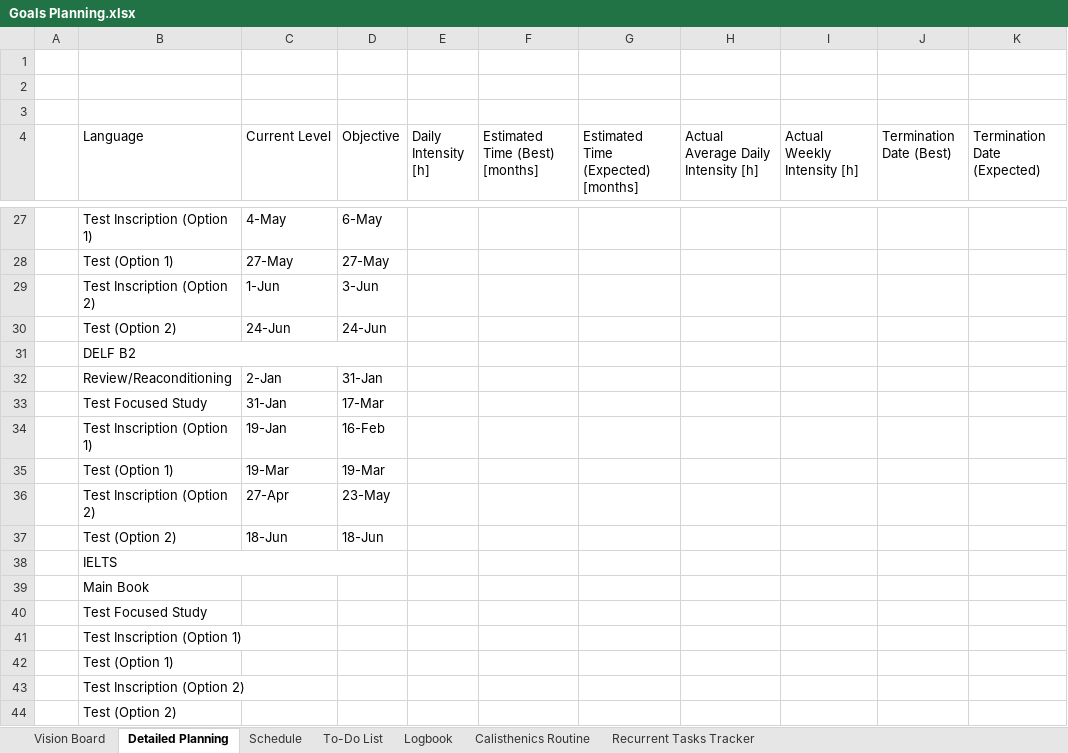
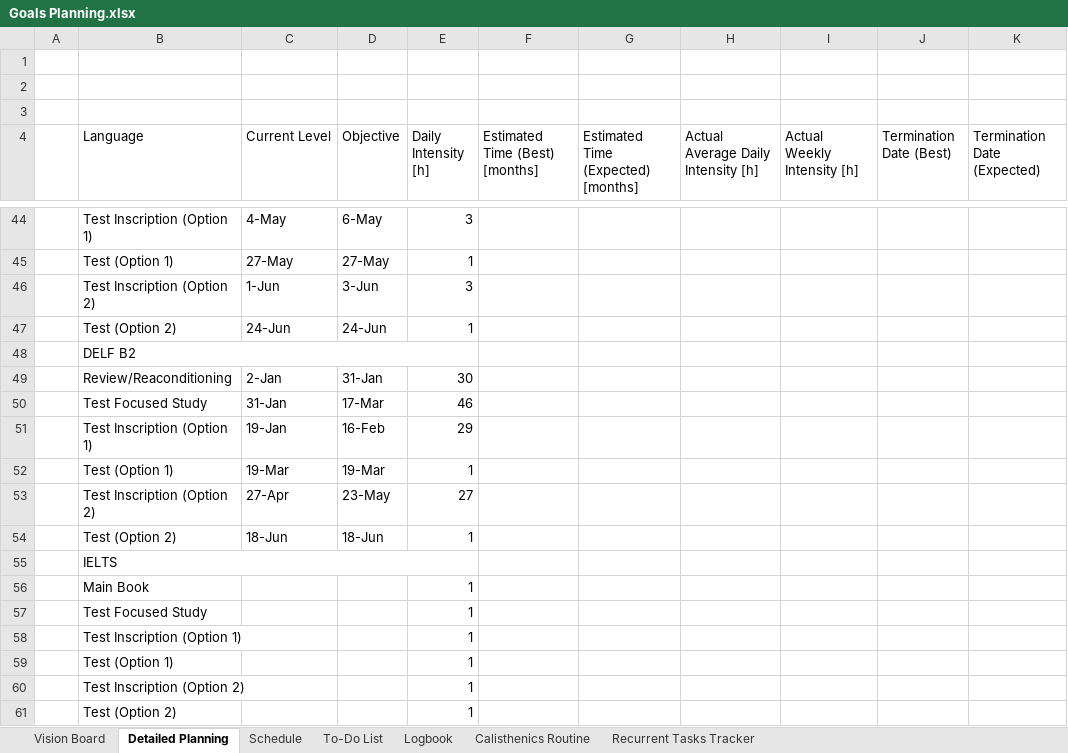
Before and after one commit to dlozanob/My-Notes, an Excel workbook: Management/Goals Planning.xlsx, sheet Detailed Planning, drawn as a sheet; only a part is shown, gaps mark what is left out; values as stored, in another font and other column widths than the file's, no cell formats; table styles not drawn; 1 other sheet too large or unreadable and not compared; removed rows and columns are numbered as before the commit, all else as after; the diff covers the shown part only; the diff names each change by its address in the sheet, - before the commit and + after, or states it on an @@ line.

```diff
--- a/Management/Goals Planning.xlsx (sheet Detailed Planning)
+++ b/Management/Goals Planning.xlsx (sheet Detailed Planning)
-E44 (Daily Intensity [h]): (empty)
+E44 (Daily Intensity [h]): 3
-E45 (Daily Intensity [h]): (empty)
+E45 (Daily Intensity [h]): 1
-E46 (Daily Intensity [h]): (empty)
+E46 (Daily Intensity [h]): 3
-E47 (Daily Intensity [h]): (empty)
+E47 (Daily Intensity [h]): 1
-B31:D31 merged
+B48:E48 merged
-E49 (Daily Intensity [h]): (empty)
+E49 (Daily Intensity [h]): 30
-E50 (Daily Intensity [h]): (empty)
+E50 (Daily Intensity [h]): 46
-E51 (Daily Intensity [h]): (empty)
+E51 (Daily Intensity [h]): 29
-E52 (Daily Intensity [h]): (empty)
+E52 (Daily Intensity [h]): 1
-E53 (Daily Intensity [h]): (empty)
+E53 (Daily Intensity [h]): 27
-E54 (Daily Intensity [h]): (empty)
+E54 (Daily Intensity [h]): 1
-B38:D38 merged
+B55:E55 merged
-E56:E61 (Daily Intensity [h]): (empty)
+E56:E61 (Daily Intensity [h]): 1
```
Also changed, not shown: 23 added rows, 6 removed rows, 9 edited cells and merged cells elsewhere in this sheet, sheet To-Do List, sheet Logbook, cell formats, 3 other files.
